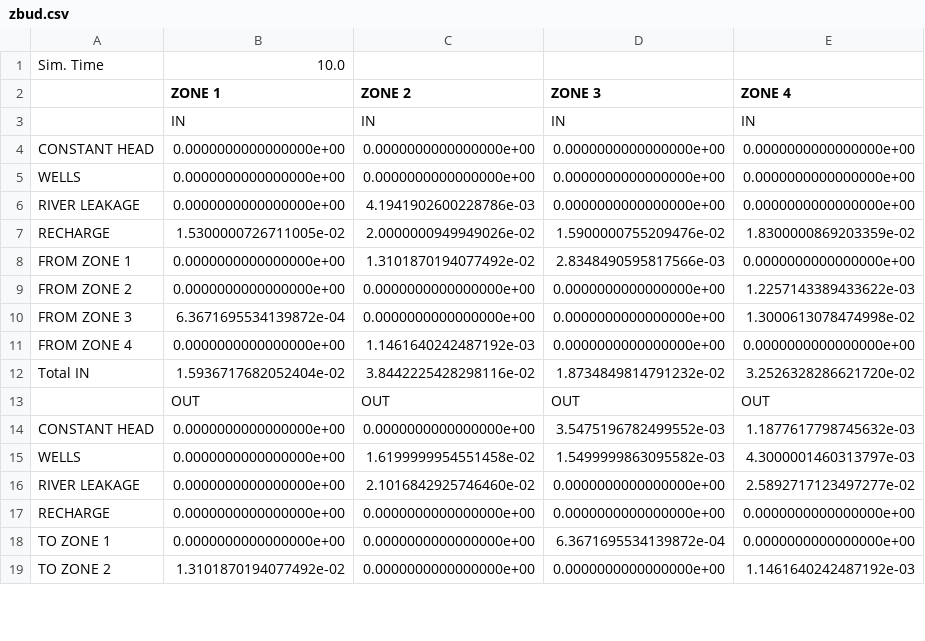
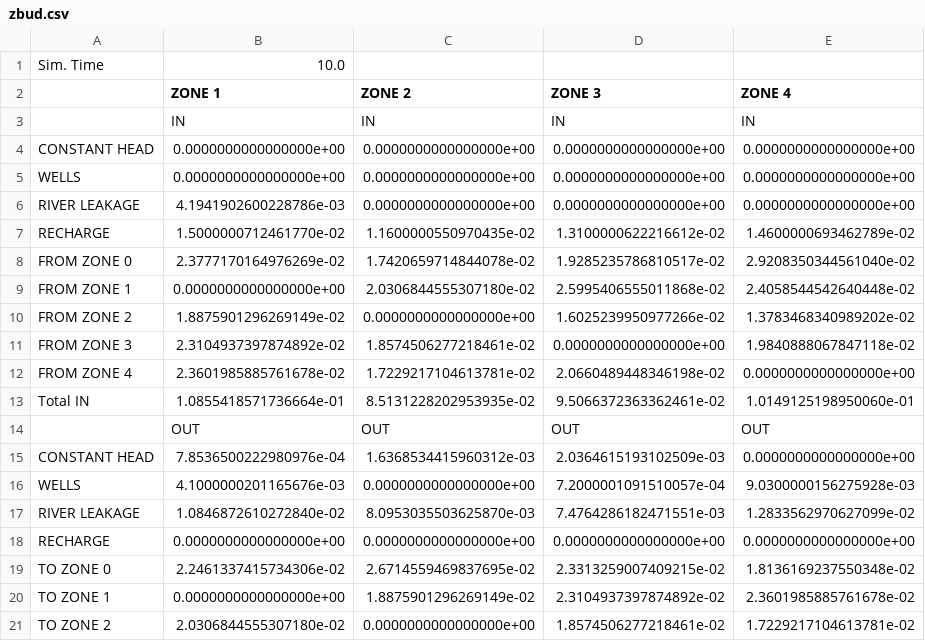
Before and after one commit to modflowpy/flopy, a CSV file: examples/data/zonbud_examples/zbud.csv, drawn as a sheet; only a part is shown; the diff covers the shown part only.

```diff
--- a/examples/data/zonbud_examples/zbud.csv
+++ b/examples/data/zonbud_examples/zbud.csv
@@ -5,15 +5,17 @@ CONSTANT HEAD,0.0000000000000000e+00,0.0000000000000000e+00,0.0000000000000000e+
 WELLS,0.0000000000000000e+00,0.0000000000000000e+00,0.0000000000000000e+00,0.0000000000000000e+00
-RIVER LEAKAGE,0.0000000000000000e+00,4.1941902600228786e-03,0.0000000000000000e+00,0.0000000000000000e+00
-RECHARGE,1.5300000726711005e-02,2.0000000949949026e-02,1.5900000755209476e-02,1.8300000869203359e-02
-FROM ZONE 1,0.0000000000000000e+00,1.3101870194077492e-02,2.8348490595817566e-03,0.0000000000000000e+00
-FROM ZONE 2,0.0000000000000000e+00,0.0000000000000000e+00,0.0000000000000000e+00,1.2257143389433622e-03
-FROM ZONE 3,6.3671695534139872e-04,0.0000000000000000e+00,0.0000000000000000e+00,1.3000613078474998e-02
-FROM ZONE 4,0.0000000000000000e+00,1.1461640242487192e-03,0.0000000000000000e+00,0.0000000000000000e+00
-Total IN,1.5936717682052404e-02,3.8442225428298116e-02,1.8734849814791232e-02,3.2526328286621720e-02
+RIVER LEAKAGE,4.1941902600228786e-03,0.0000000000000000e+00,0.0000000000000000e+00,0.0000000000000000e+00
+RECHARGE,1.5000000712461770e-02,1.1600000550970435e-02,1.3100000622216612e-02,1.4600000693462789e-02
+FROM ZONE 0,2.3777170164976269e-02,1.7420659714844078e-02,1.9285235786810517e-02,2.9208350344561040e-02
+FROM ZONE 1,0.0000000000000000e+00,2.0306844555307180e-02,2.5995406555011868e-02,2.4058544542640448e-02
+FROM ZONE 2,1.8875901296269149e-02,0.0000000000000000e+00,1.6025239950977266e-02,1.3783468340989202e-02
+FROM ZONE 3,2.3104937397874892e-02,1.8574506277218461e-02,0.0000000000000000e+00,1.9840888067847118e-02
+FROM ZONE 4,2.3601985885761678e-02,1.7229217104613781e-02,2.0660489448346198e-02,0.0000000000000000e+00
+Total IN,1.0855418571736664e-01,8.5131228202953935e-02,9.5066372363362461e-02,1.0149125198950060e-01
  ,OUT,OUT,OUT,OUT
-CONSTANT HEAD,0.0000000000000000e+00,0.0000000000000000e+00,3.5475196782499552e-03,1.1877617798745632e-03
-WELLS,0.0000000000000000e+00,1.6199999954551458e-02,1.5499999863095582e-03,4.3000001460313797e-03
-RIVER LEAKAGE,0.0000000000000000e+00,2.1016842925746460e-02,0.0000000000000000e+00,2.5892717123497277e-02
+CONSTANT HEAD,7.8536500222980976e-04,1.6368534415960312e-03,2.0364615193102509e-03,0.0000000000000000e+00
+WELLS,4.1000000201165676e-03,0.0000000000000000e+00,7.2000001091510057e-04,9.0300000156275928e-03
+RIVER LEAKAGE,1.0846872610272840e-02,8.0953035503625870e-03,7.4764286182471551e-03,1.2833562970627099e-02
 RECHARGE,0.0000000000000000e+00,0.0000000000000000e+00,0.0000000000000000e+00,0.0000000000000000e+00
-TO ZONE 1,0.0000000000000000e+00,0.0000000000000000e+00,6.3671695534139872e-04,0.0000000000000000e+00
-TO ZONE 2,1.3101870194077492e-02,0.0000000000000000e+00,0.0000000000000000e+00,1.1461640242487192e-03
+TO ZONE 0,2.2461337415734306e-02,2.6714559469837695e-02,2.3313259007409215e-02,1.8136169237550348e-02
+TO ZONE 1,0.0000000000000000e+00,1.8875901296269149e-02,2.3104937397874892e-02,2.3601985885761678e-02
+TO ZONE 2,2.0306844555307180e-02,0.0000000000000000e+00,1.8574506277218461e-02,1.7229217104613781e-02
```
Also changed, not shown: 3 added rows, 3 removed rows and 6 edited cells elsewhere in this file, examples/data/zonbud_examples/zbud_pandas.csv, 2 other files.
